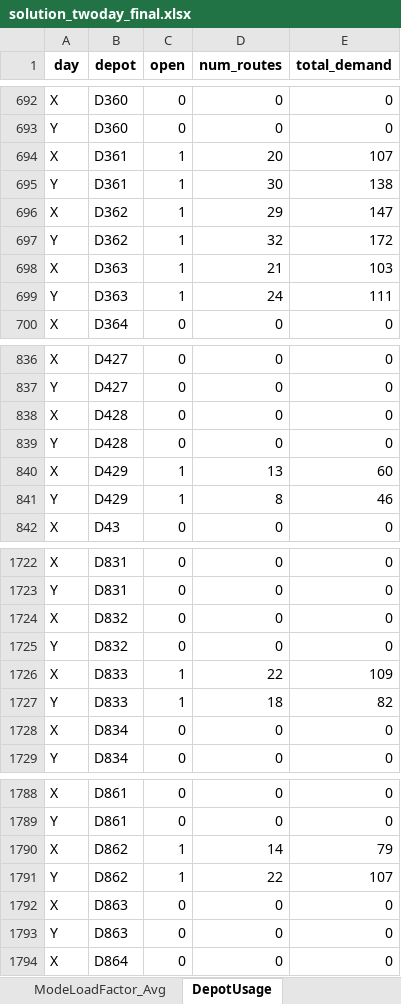
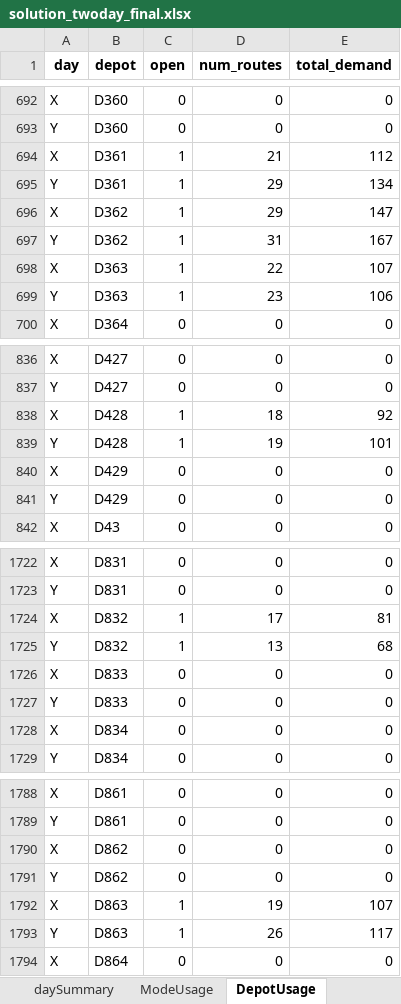
Before and after one commit to mqhkuiper/PostNL, an Excel workbook: WorkingModels/solution_twoday_final.xlsx, sheet DepotUsage, drawn as a sheet; only a part is shown, gaps mark what is left out; values as stored, in another font and other column widths than the file's, no borders; removed rows and columns are numbered as before the commit, all else as after; the diff covers the shown part only; the diff names each change by its address in the sheet, - before the commit and + after, or states it on an @@ line.

```diff
--- a/WorkingModels/solution_twoday_final.xlsx (sheet DepotUsage)
+++ b/WorkingModels/solution_twoday_final.xlsx (sheet DepotUsage)
-D694 (num_routes): 20
+D694 (num_routes): 21
-E694 (total_demand): 107
+E694 (total_demand): 112
-D695 (num_routes): 30
+D695 (num_routes): 29
-E695 (total_demand): 138
+E695 (total_demand): 134
-D697 (num_routes): 32
+D697 (num_routes): 31
-E697 (total_demand): 172
+E697 (total_demand): 167
-D698 (num_routes): 21
+D698 (num_routes): 22
-E698 (total_demand): 103
+E698 (total_demand): 107
-D699 (num_routes): 24
+D699 (num_routes): 23
-E699 (total_demand): 111
+E699 (total_demand): 106
+row 838: X | D428 | 1 | 18 | 92
+row 839: Y | D428 | 1 | 19 | 101
-B840:B841 (depot): D428
+B840:B841 (depot): D429
-row 840: X | D429 | 1 | 13 | 60
-row 841: Y | D429 | 1 | 8 | 46
+row 1724: X | D832 | 1 | 17 | 81
+row 1725: Y | D832 | 1 | 13 | 68
-B1726:B1727 (depot): D832
+B1726:B1727 (depot): D833
-row 1726: X | D833 | 1 | 22 | 109
-row 1727: Y | D833 | 1 | 18 | 82
-row 1790: X | D862 | 1 | 14 | 79
-row 1791: Y | D862 | 1 | 22 | 107
-B1790:B1791 (depot): D863
+B1790:B1791 (depot): D862
+row 1792: X | D863 | 1 | 19 | 107
+row 1793: Y | D863 | 1 | 26 | 117
```
Also changed, not shown: 112 edited cells elsewhere in this sheet, sheet DepotModeMatrix, sheet ModeUsage, sheet CostBreakdown, sheet ModelSummary, sheet daySummary, other sheet tabs, 1 other file.
